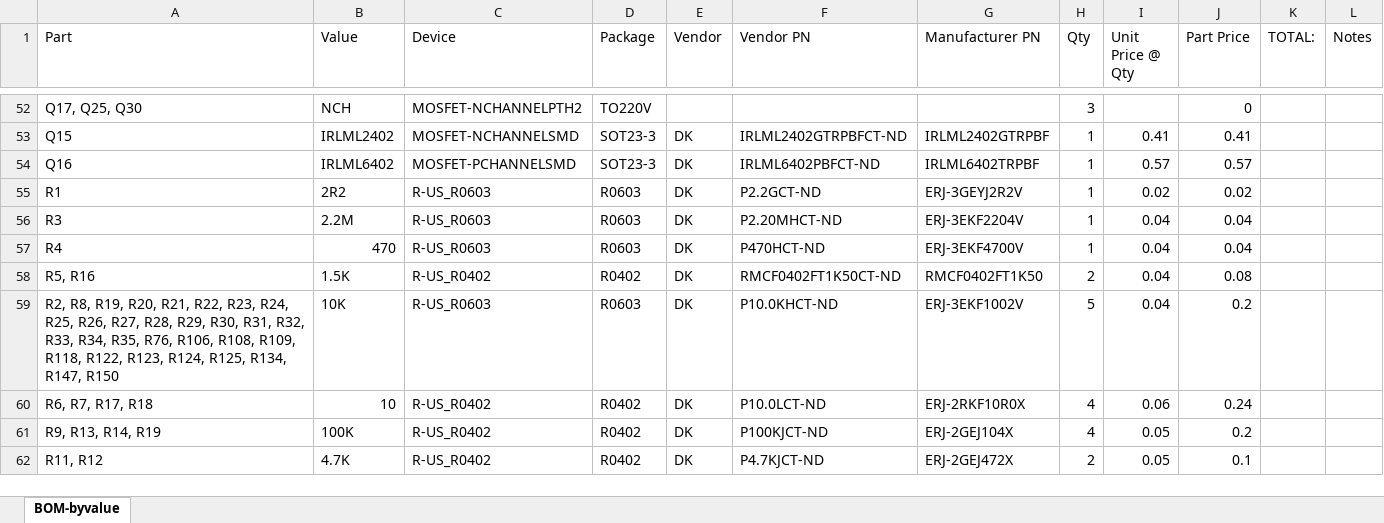
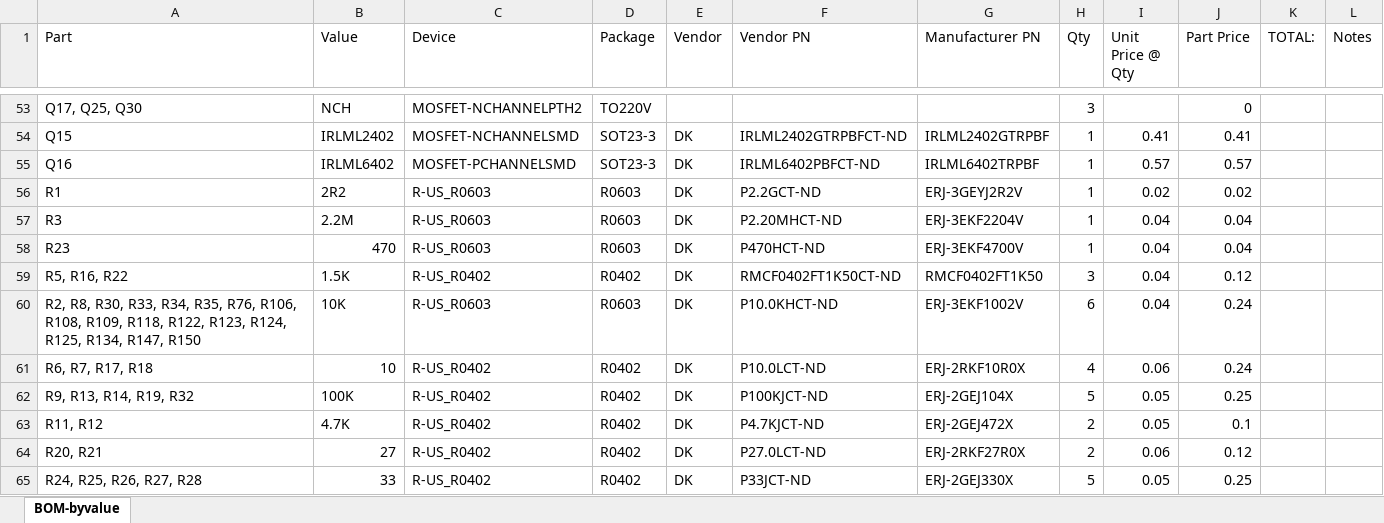
Before and after one commit to jbaker0428/Unified-Robotics-Development-Board, an Excel workbook: Documentation/BOM-byvalue.xlsx, sheet BOM-byvalue, drawn as a sheet; only a part is shown, gaps mark what is left out; values as stored, in another font and other column widths than the file's, no borders; addresses are those after the commit; the diff covers the shown part only; the diff names each change by its address in the sheet, - before the commit and + after, or states it on an @@ line.

```diff
--- a/Documentation/BOM-byvalue.xlsx (sheet BOM-byvalue)
+++ b/Documentation/BOM-byvalue.xlsx (sheet BOM-byvalue)
-A58 (Part): R4
+A58 (Part): R23
-A59 (Part): R5, R16
+A59 (Part): R5, R16, R22
-H59 (Qty): 2
+H59 (Qty): 3
-J59 (Part Price): 0.08
+J59 (Part Price): 0.12
-A60 (Part): R2, R8, R19, R20, R21, R22, R23, R24, R25, R26, R27, R28, R29, R30, R31, R32, R33, R34,…
+A60 (Part): R2, R8, R30, R33, R34,…
-H60 (Qty): 5
+H60 (Qty): 6
-J60 (Part Price): 0.2
+J60 (Part Price): 0.24
-A62 (Part): R9, R13, R14, R19
+A62 (Part): R9, R13, R14, R19, R32
-H62 (Qty): 4
+H62 (Qty): 5
-J62 (Part Price): 0.2
+J62 (Part Price): 0.25
+row 64: R20, R21 | 27 | R-US_R0402 | R0402 | DK | P27.0LCT-ND | ERJ-2RKF27R0X | 2 | 0.06 | 0.12
+row 65: R24, R25, R26, R27, R28 | 33 | R-US_R0402 | R0402 | DK | P33JCT-ND | ERJ-2GEJ330X | 5 | 0.05 | 0.25
```
Also changed, not shown: 5 added rows and 18 edited cells elsewhere in this sheet, formulas that keep their value, 2 other files.
